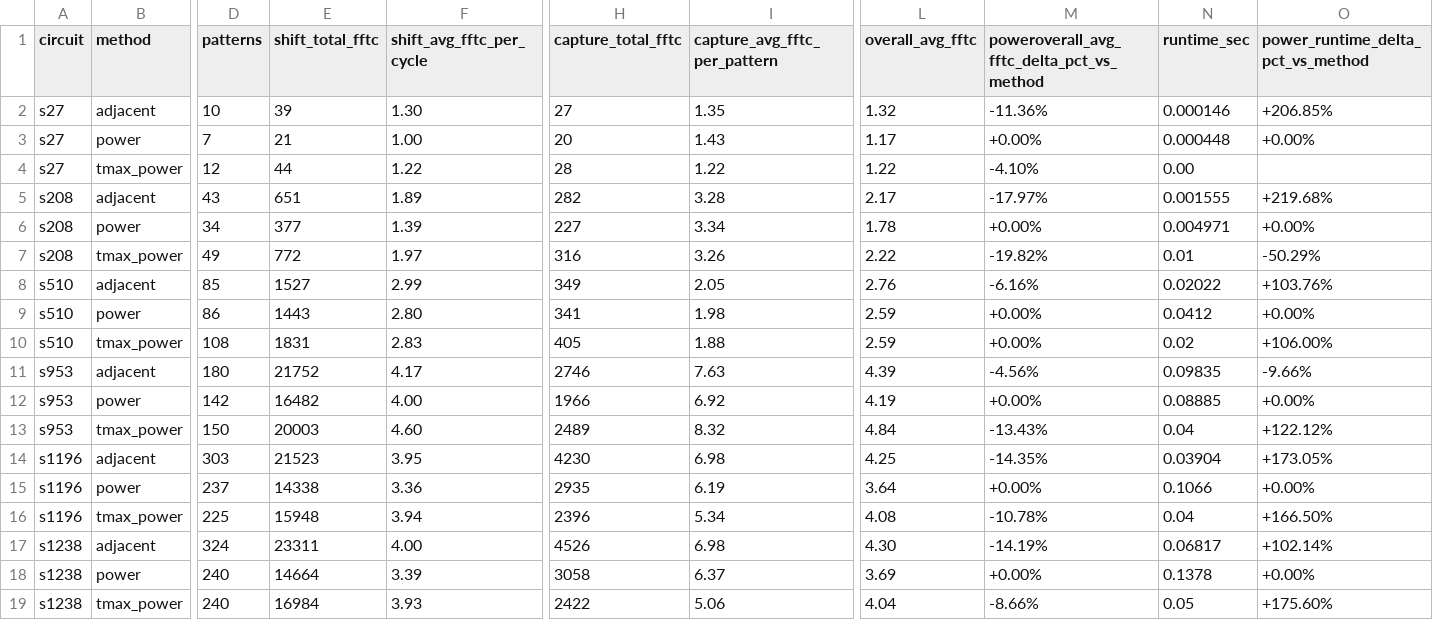
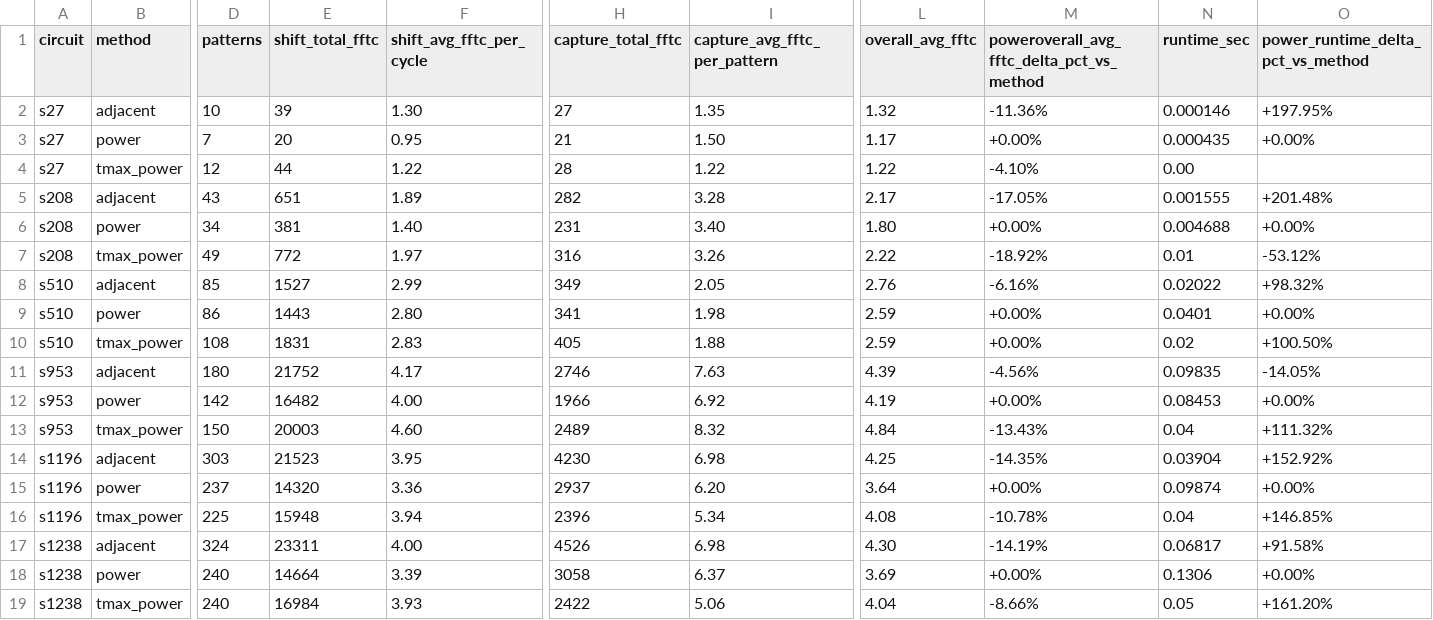
Before and after one commit to jayleesc11/2026_Spring_NTUGIEE_VLSI_Testing_Final_Project, a CSV file: tmax/result_summary.csv, drawn as a sheet; only a part is shown, gaps mark what is left out; the diff covers the shown part only; the diff names each change by its address in the sheet, - before the commit and + after, or states it on an @@ line.

```diff
--- a/tmax/result_summary.csv
+++ b/tmax/result_summary.csv
-O2: +206.85%
+O2: +197.95%
-E3 (shift_total_fftc): 21
+E3 (shift_total_fftc): 20
-F3 (shift_avg_fftc_per_cycle): 1.00
+F3 (shift_avg_fftc_per_cycle): 0.95
-H3 (capture_total_fftc): 20
+H3 (capture_total_fftc): 21
-I3 (capture_avg_fftc_per_pattern): 1.43
+I3 (capture_avg_fftc_per_pattern): 1.50
-N3 (runtime_sec): 0.000448
+N3 (runtime_sec): 0.000435
-M5: -17.97%
+M5: -17.05%
-O5: +219.68%
+O5: +201.48%
-E6 (shift_total_fftc): 377
+E6 (shift_total_fftc): 381
-F6 (shift_avg_fftc_per_cycle): 1.39
+F6 (shift_avg_fftc_per_cycle): 1.40
-H6 (capture_total_fftc): 227
+H6 (capture_total_fftc): 231
-I6 (capture_avg_fftc_per_pattern): 3.34
+I6 (capture_avg_fftc_per_pattern): 3.40
-L6 (overall_avg_fftc): 1.78
+L6 (overall_avg_fftc): 1.80
-N6 (runtime_sec): 0.004971
+N6 (runtime_sec): 0.004688
-M7: -19.82%
+M7: -18.92%
-O7: -50.29%
+O7: -53.12%
-O8: +103.76%
+O8: +98.32%
-N9 (runtime_sec): 0.0412
+N9 (runtime_sec): 0.0401
-O10: +106.00%
+O10: +100.50%
-O11: -9.66%
+O11: -14.05%
-N12 (runtime_sec): 0.08885
+N12 (runtime_sec): 0.08453
-O13: +122.12%
+O13: +111.32%
-O14: +173.05%
+O14: +152.92%
-E15 (shift_total_fftc): 14338
+E15 (shift_total_fftc): 14320
-H15 (capture_total_fftc): 2935
+H15 (capture_total_fftc): 2937
-I15 (capture_avg_fftc_per_pattern): 6.19
+I15 (capture_avg_fftc_per_pattern): 6.20
-N15 (runtime_sec): 0.1066
+N15 (runtime_sec): 0.09874
-O16: +166.50%
+O16: +146.85%
-O17: +102.14%
+O17: +91.58%
-N18 (runtime_sec): 0.1378
+N18 (runtime_sec): 0.1306
-O19: +175.60%
+O19: +161.20%
```
Also changed, not shown: 85 edited cells elsewhere in this file, 33 other files.
